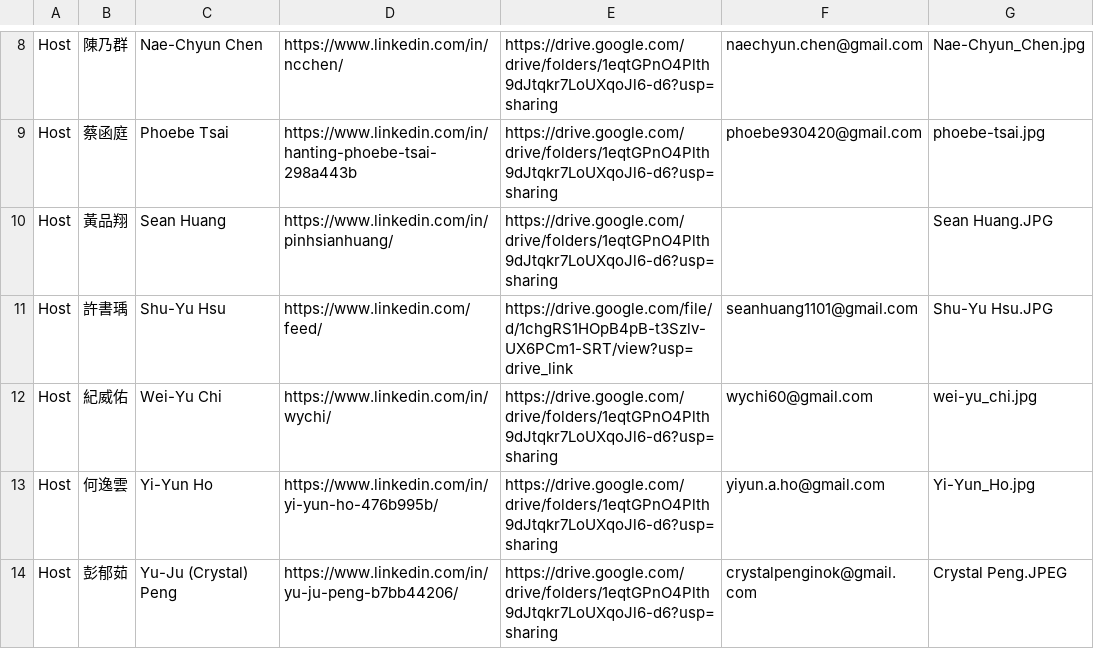
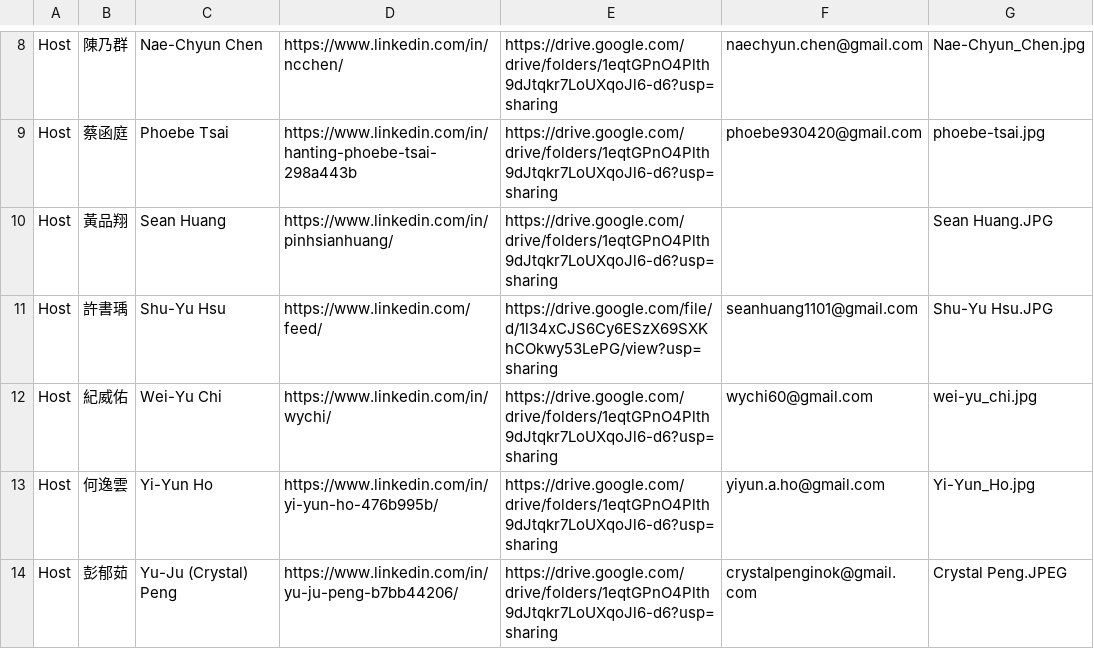
Before and after one commit to btbatw/www.btbatw.org, a CSV file: _data/podcast-committee/2026.csv, drawn as a sheet; only a part is shown, gaps mark what is left out.

Commit message:
upload podcast 2026

```diff
--- a/_data/podcast-committee/2026.csv
+++ b/_data/podcast-committee/2026.csv
@@ -10,3 +10,3 @@ Host,蔡函庭,Phoebe Tsai,https://www.linkedin.com/in/hanting-phoebe-tsai-298a4
 Host,黃品翔,Sean Huang,https://www.linkedin.com/in/pinhsianhuang/,https://drive.google.com/drive/folders/1eqtGPnO4Plth9dJtqkr7LoUXqoJl6-d6?usp=sharing,,Sean Huang.JPG
-Host,許書瑀,Shu-Yu Hsu,https://www.linkedin.com/feed/,https://drive.google.com/file/d/1chgRS1HOpB4pB-t3Szlv-UX6PCm1-SRT/view?usp=drive_link,seanhuang1101@gmail.com,Shu-Yu Hsu.JPG
+Host,許書瑀,Shu-Yu Hsu,https://www.linkedin.com/feed/,https://drive.google.com/file/d/1l34xCJS6Cy6ESzX69SXKhCOkwy53LePG/view?usp=sharing,seanhuang1101@gmail.com,Shu-Yu Hsu.JPG
 Host,紀威佑,Wei-Yu Chi,https://www.linkedin.com/in/wychi/,https://drive.google.com/drive/folders/1eqtGPnO4Plth9dJtqkr7LoUXqoJl6-d6?usp=sharing,wychi60@gmail.com,wei-yu_chi.jpg
```
